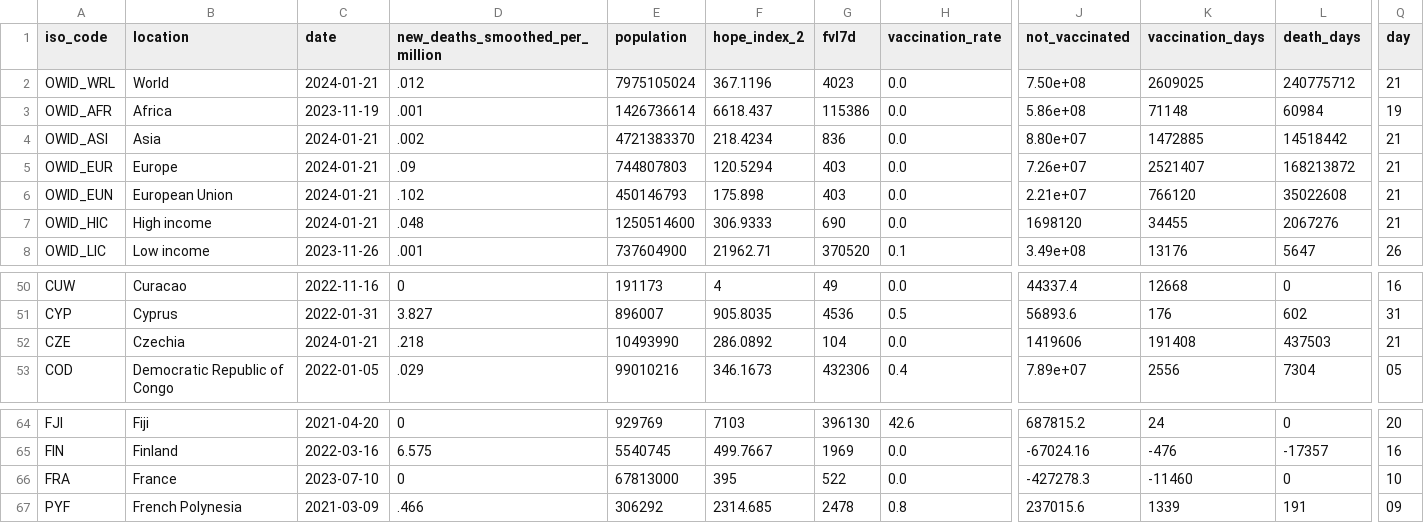
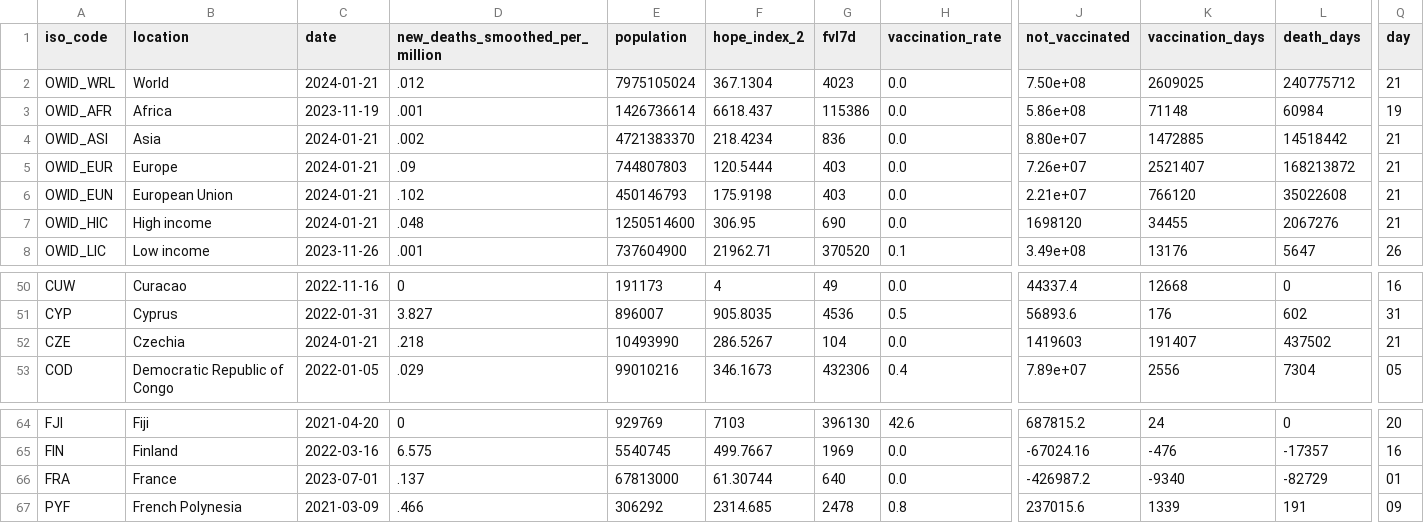
Before and after one commit to jonathanold/jonathanold.github.io, a CSV file: docs/otherdata/covid.csv, drawn as a sheet; only a part is shown, gaps mark what is left out; the diff names each change by its address in the sheet, - before the commit and + after, or states it on an @@ line.

```diff
--- a/docs/otherdata/covid.csv
+++ b/docs/otherdata/covid.csv
-F2 (hope_index_2): 367.1196
+F2 (hope_index_2): 367.1304
-F5 (hope_index_2): 120.5294
+F5 (hope_index_2): 120.5444
-F6 (hope_index_2): 175.898
+F6 (hope_index_2): 175.9198
-F7 (hope_index_2): 306.9333
+F7 (hope_index_2): 306.95
-F52 (hope_index_2): 286.0892
+F52 (hope_index_2): 286.5267
-J52 (not_vaccinated): 1419606
+J52 (not_vaccinated): 1419603
-K52 (vaccination_days): 191408
+K52 (vaccination_days): 191407
-L52 (death_days): 437503
+L52 (death_days): 437502
-C66 (date): 2023-07-10
+C66 (date): 2023-07-01
-D66 (new_deaths_smoothed_per_million): 0
+D66 (new_deaths_smoothed_per_million): .137
-F66 (hope_index_2): 395
+F66 (hope_index_2): 61.30744
-G66 (fvl7d): 522
+G66 (fvl7d): 640
-J66 (not_vaccinated): -427278.3
+J66 (not_vaccinated): -426987.2
-K66 (vaccination_days): -11460
+K66 (vaccination_days): -9340
-L66 (death_days): 0
+L66 (death_days): -82729
-Q66 (day): 10
+Q66 (day): 01
```
Also changed, not shown: static/otherdata/covid.csv.
